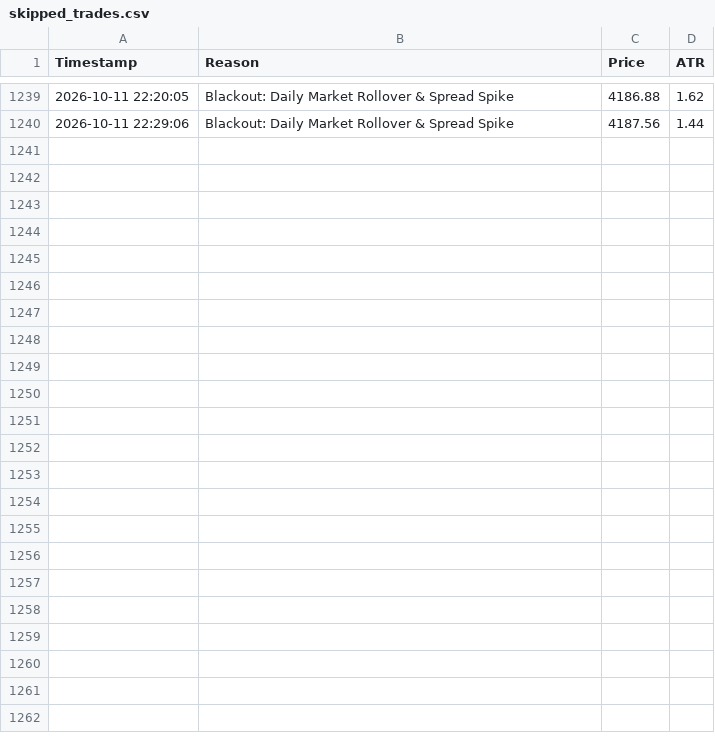
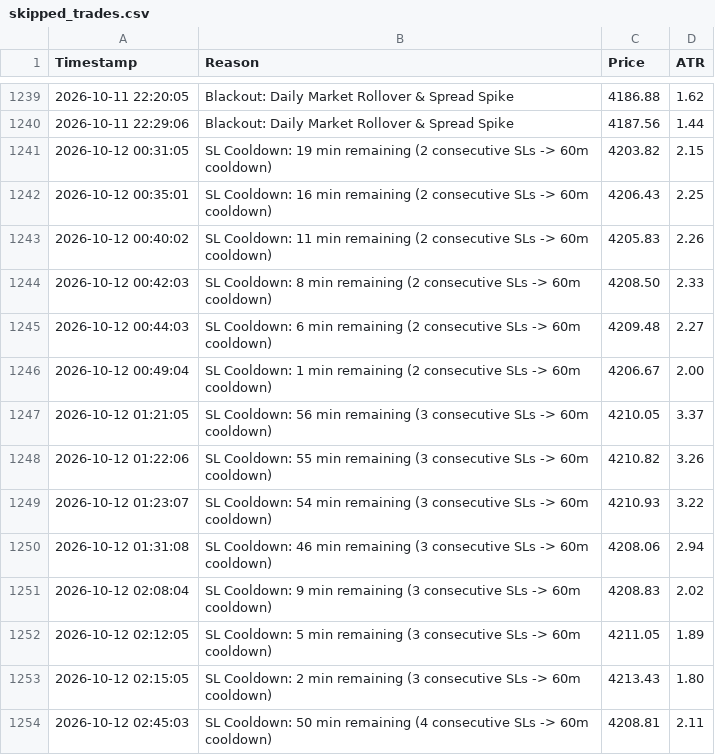
Before and after one commit to shashidaren/gold-trading-bot, a CSV file: skipped_trades.csv, drawn as a sheet; only a part is shown, gaps mark what is left out.

Commit message:
data collection 215

```diff
--- a/skipped_trades.csv
+++ b/skipped_trades.csv
@@ -1240 +1240,15 @@ Timestamp,Reason,Price,ATR
 2026-10-11 22:29:06,Blackout: Daily Market Rollover & Spread Spike,4187.56,1.44
+2026-10-12 00:31:05,SL Cooldown: 19 min remaining (2 consecutive SLs -> 60m cooldown),4203.82,2.15
+2026-10-12 00:35:01,SL Cooldown: 16 min remaining (2 consecutive SLs -> 60m cooldown),4206.43,2.25
+2026-10-12 00:40:02,SL Cooldown: 11 min remaining (2 consecutive SLs -> 60m cooldown),4205.83,2.26
+2026-10-12 00:42:03,SL Cooldown: 8 min remaining (2 consecutive SLs -> 60m cooldown),4208.50,2.33
+2026-10-12 00:44:03,SL Cooldown: 6 min remaining (2 consecutive SLs -> 60m cooldown),4209.48,2.27
+2026-10-12 00:49:04,SL Cooldown: 1 min remaining (2 consecutive SLs -> 60m cooldown),4206.67,2.00
+2026-10-12 01:21:05,SL Cooldown: 56 min remaining (3 consecutive SLs -> 60m cooldown),4210.05,3.37
+2026-10-12 01:22:06,SL Cooldown: 55 min remaining (3 consecutive SLs -> 60m cooldown),4210.82,3.26
+2026-10-12 01:23:07,SL Cooldown: 54 min remaining (3 consecutive SLs -> 60m cooldown),4210.93,3.22
+2026-10-12 01:31:08,SL Cooldown: 46 min remaining (3 consecutive SLs -> 60m cooldown),4208.06,2.94
+2026-10-12 02:08:04,SL Cooldown: 9 min remaining (3 consecutive SLs -> 60m cooldown),4208.83,2.02
+2026-10-12 02:12:05,SL Cooldown: 5 min remaining (3 consecutive SLs -> 60m cooldown),4211.05,1.89
+2026-10-12 02:15:05,SL Cooldown: 2 min remaining (3 consecutive SLs -> 60m cooldown),4213.43,1.80
+2026-10-12 02:45:03,SL Cooldown: 50 min remaining (4 consecutive SLs -> 60m cooldown),4208.81,2.11
```
Also changed, not shown: trades.csv, 2 other files.
